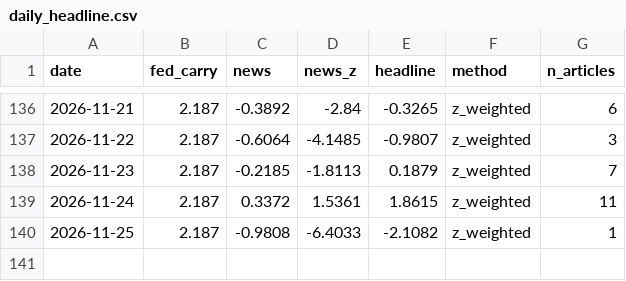
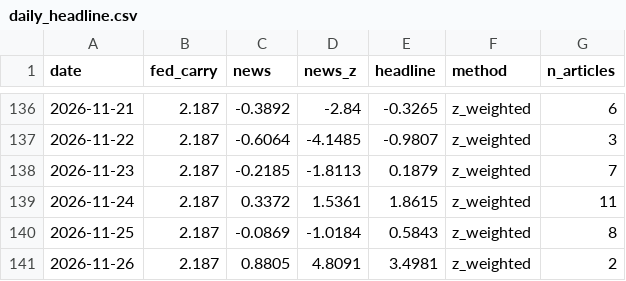
Before and after one commit to 2026-AICP/fomc-sentiment-agents, a CSV file: outputs/daily_headline.csv, drawn as a sheet; only a part is shown, gaps mark what is left out.

```diff
--- a/outputs/daily_headline.csv
+++ b/outputs/daily_headline.csv
@@ -139,2 +139,3 @@ date,fed_carry,news,news_z,headline,method,n_articles
 2026-11-24,2.187,0.3372,1.5361,1.8615,z_weighted,11
-2026-11-25,2.187,-0.9808,-6.4033,-2.1082,z_weighted,1
+2026-11-25,2.187,-0.0869,-1.0184,0.5843,z_weighted,8
+2026-11-26,2.187,0.8805,4.8091,3.4981,z_weighted,2
```
Also changed, not shown: outputs/daily_signals.csv, outputs/news_index_live.csv, 11 other files.
